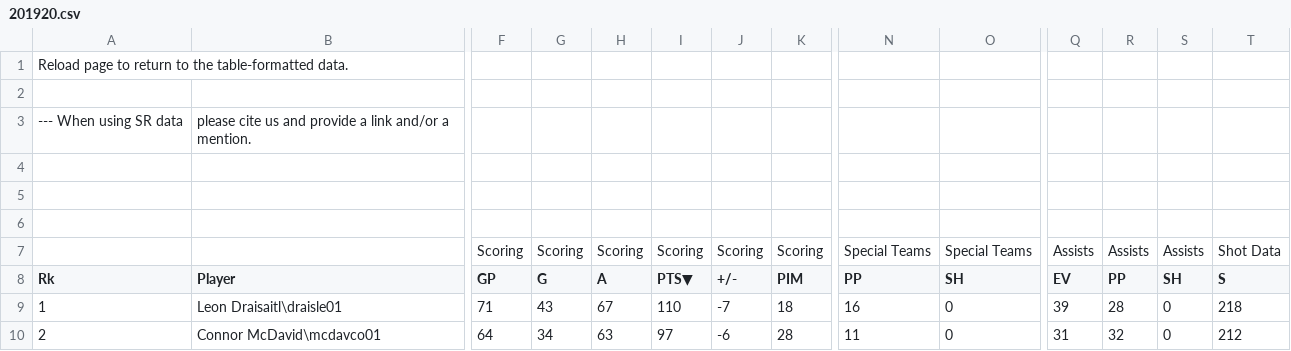
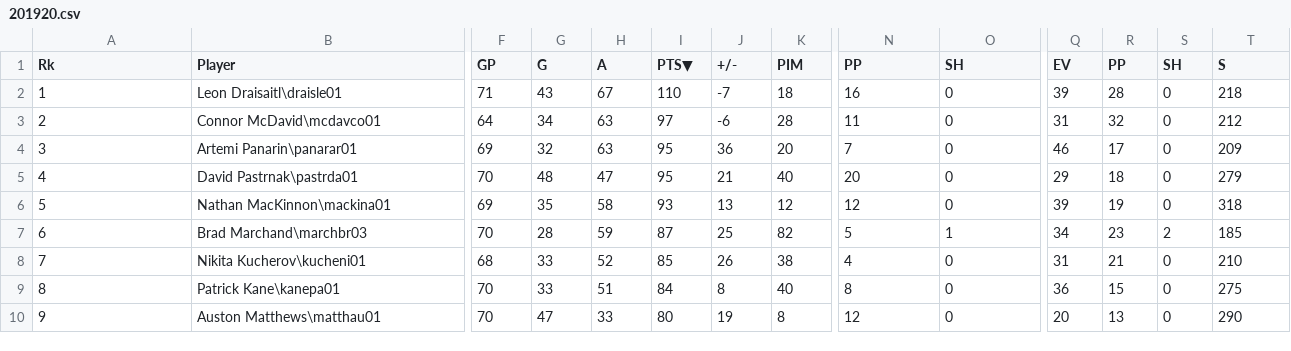
Before and after one commit to ninpnin/nhl-ennustus, a CSV file: data/201920.csv, drawn as a sheet; only a part is shown, gaps mark what is left out; the shorter side is filled out with more unchanged rows; rows hold the shown columns only; the diff names each change by its address in the sheet, - before the commit and + after, or states it on an @@ line.

Commit message:
Add more data

```diff
--- a/data/201920.csv
+++ b/data/201920.csv
-row 1: Reload page to return to the table-formatted data.
-row 2: (empty)
-row 3: --- When using SR data | please cite us and provide a link and/or a mention.
-row 4: (empty)
-row 5: (empty)
-row 6: (empty)
-row 7:  |  | Scoring | Scoring | Scoring | Scoring | Scoring | Scoring | Special Teams | Special Teams | Assists | Assists | Assists | Shot Data
```
Also changed, not shown: 2 other files.
